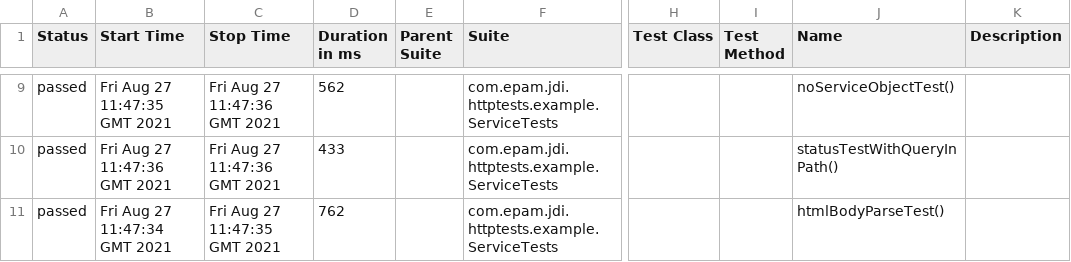
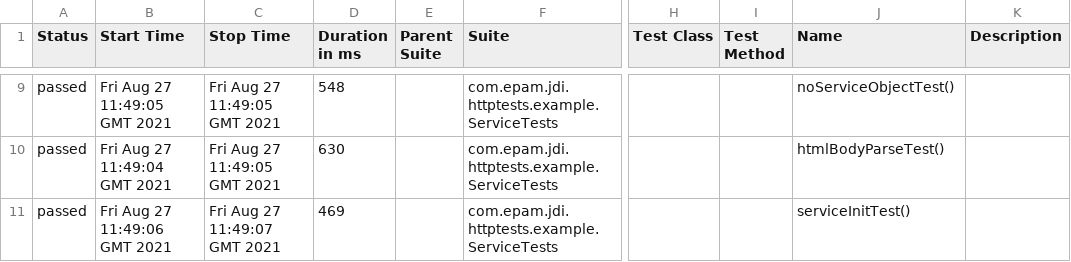
Before and after one commit to jdi-templates/jdi-dark-junit-template, a CSV file: 1/data/suites.csv, drawn as a sheet; only a part is shown, gaps mark what is left out; the diff covers the shown part only; the diff names each change by its address in the sheet, - before the commit and + after, or states it on an @@ line.

```diff
--- a/1/data/suites.csv
+++ b/1/data/suites.csv
-B9 (Start Time): Fri Aug 27 11:47:35 GMT 2021
+B9 (Start Time): Fri Aug 27 11:49:05 GMT 2021
-C9:C10 (Stop Time): Fri Aug 27 11:47:36 GMT 2021
+C9:C10 (Stop Time): Fri Aug 27 11:49:05 GMT 2021
-D9 (Duration in ms): 562
+D9 (Duration in ms): 548
-B10 (Start Time): Fri Aug 27 11:47:36 GMT 2021
+B10 (Start Time): Fri Aug 27 11:49:04 GMT 2021
-D10 (Duration in ms): 433
+D10 (Duration in ms): 630
-J10 (Name): statusTestWithQueryInPath()
+J10 (Name): htmlBodyParseTest()
-B11 (Start Time): Fri Aug 27 11:47:34 GMT 2021
+B11 (Start Time): Fri Aug 27 11:49:06 GMT 2021
-C11 (Stop Time): Fri Aug 27 11:47:35 GMT 2021
+C11 (Stop Time): Fri Aug 27 11:49:07 GMT 2021
-D11 (Duration in ms): 762
+D11 (Duration in ms): 469
-J11 (Name): htmlBodyParseTest()
+J11 (Name): serviceInitTest()
```
Also changed, not shown: 31 edited cells elsewhere in this file, 27 other files.
